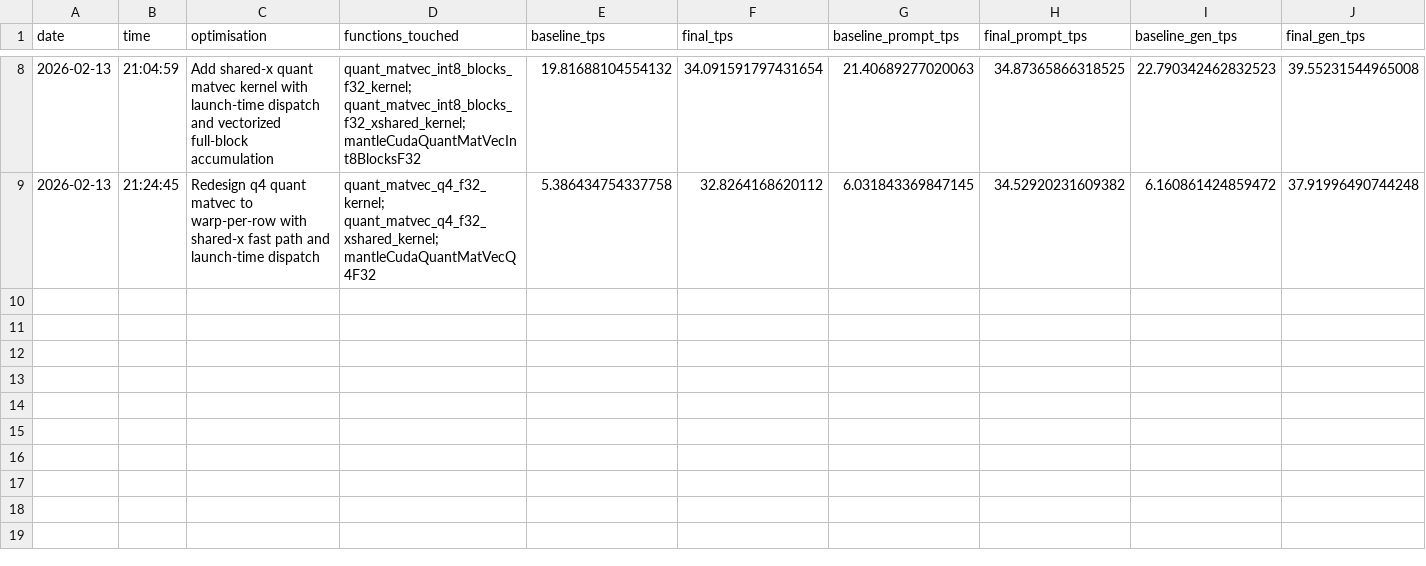
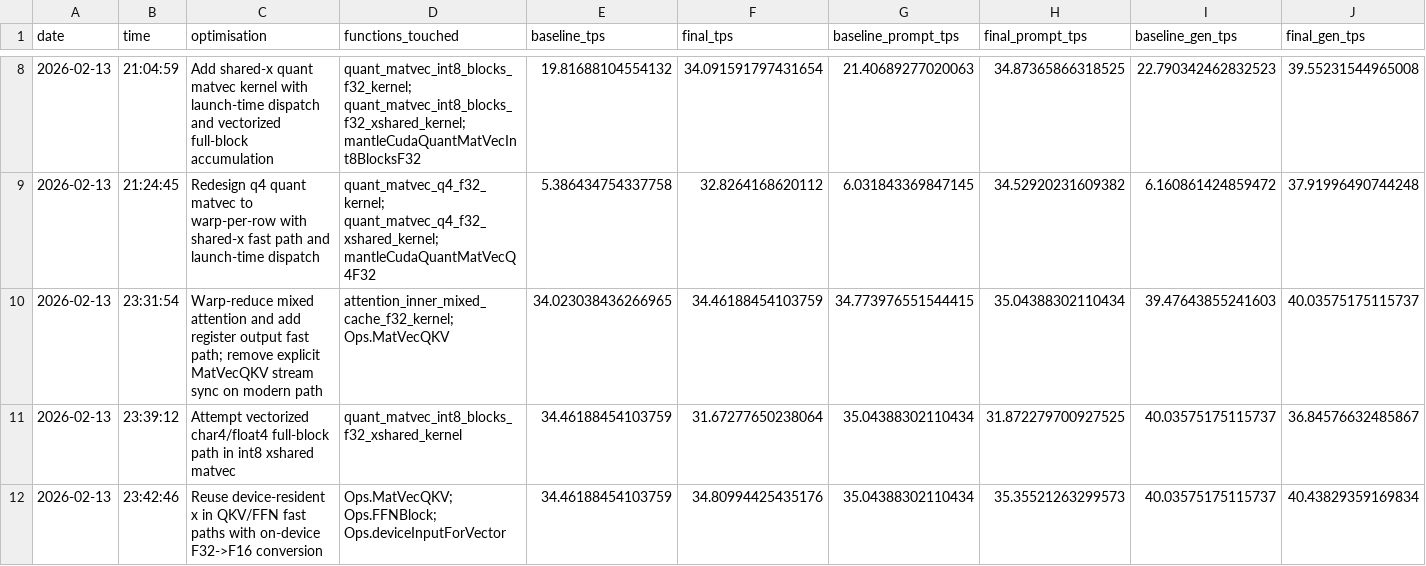
Before and after one commit to samcharles93/mantle, a CSV file: profiles/cuda_optimisation_log.csv, drawn as a sheet; only a part is shown, gaps mark what is left out; rows hold the shown columns only; the diff names each change by its address in the sheet, - before the commit and + after, or states it on an @@ line.

Commit message:
feat: add shortconv kernel and optimize CUDA build scripts

```diff
--- a/profiles/cuda_optimisation_log.csv
+++ b/profiles/cuda_optimisation_log.csv
+row 10: 2026-02-13 | 23:31:54 | Warp-reduce mixed attention and add register output fast path; remove explicit MatVecQKV stream sync on modern path | attention_inner_mixed_cache_f32_kernel; Ops.MatVecQKV | 34.023038436266965 | 34.46188454103759 | 34.773976551544415 | 35.04388302110434 | 39.47643855241603 | 40.03575175115737
+row 11: 2026-02-13 | 23:39:12 | Attempt vectorized char4/float4 full-block path in int8 xshared matvec | quant_matvec_int8_blocks_f32_xshared_kernel | 34.46188454103759 | 31.67277650238064 | 35.04388302110434 | 31.872279700927525 | 40.03575175115737 | 36.84576632485867
+row 12: 2026-02-13 | 23:42:46 | Reuse device-resident x in QKV/FFN fast paths with on-device F32->F16 conversion | Ops.MatVecQKV; Ops.FFNBlock; Ops.deviceInputForVector | 34.46188454103759 | 34.80994425435176 | 35.04388302110434 | 35.35521263299573 | 40.03575175115737 | 40.43829359169834
```
Also changed, not shown: 6 other files.
